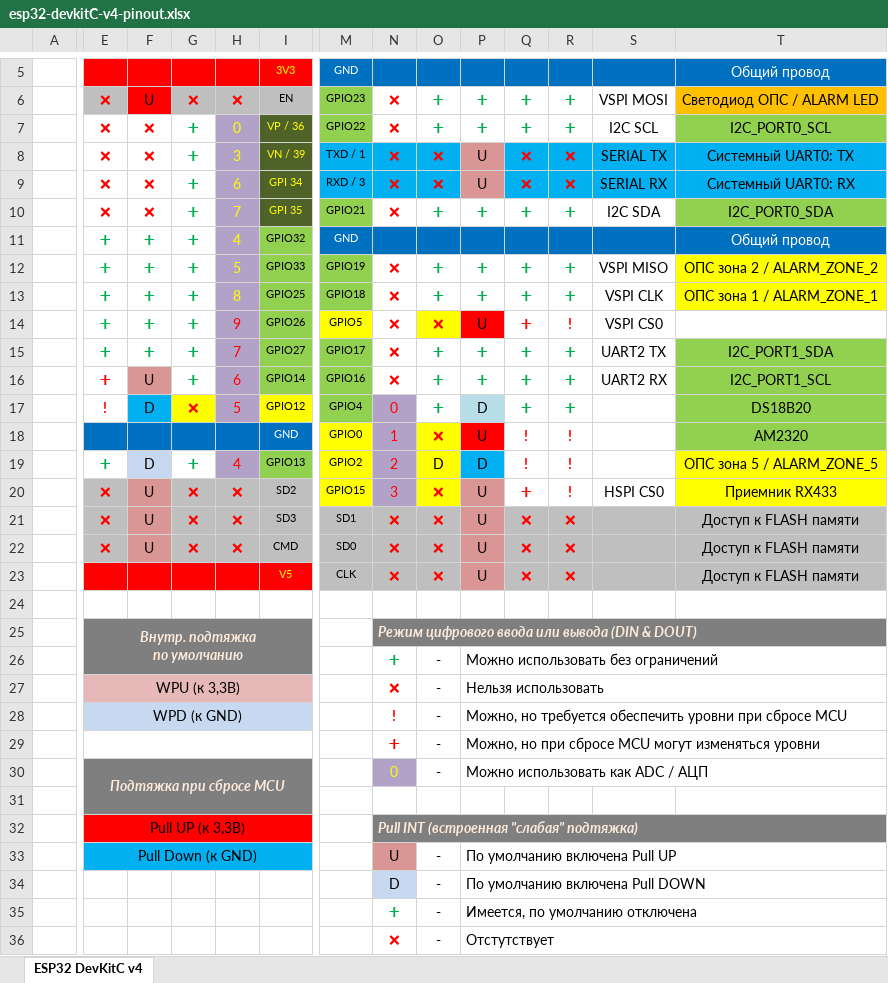
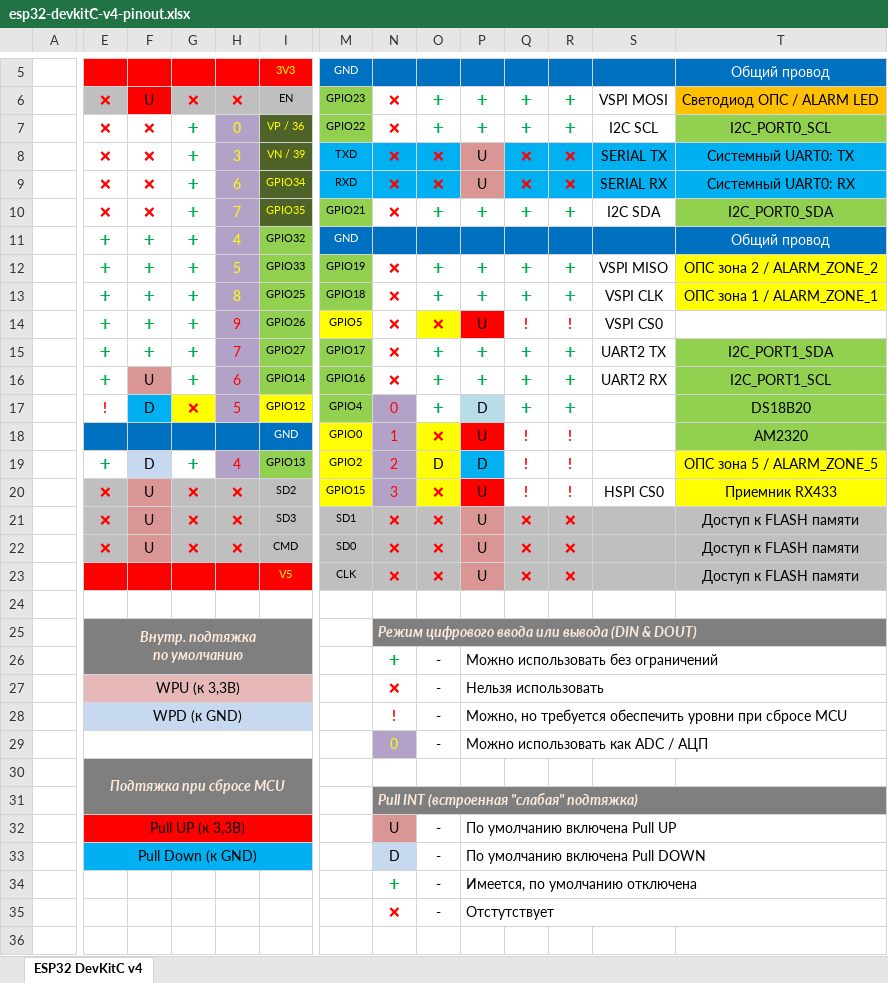
Before and after one commit to kotyara12/telemeter_dzen, an Excel workbook: layouts/esp32-devkitC-v4-pinout.xlsx, sheet ESP32 DevKitC v4, drawn as a sheet; only a part is shown, gaps mark what is left out; values as stored, in another font and other column widths than the file's, no borders; charts and pictures not drawn; removed rows and columns are numbered as before the commit, all else as after; rows hold the shown columns only; the diff names each change by its address in the sheet, - before the commit and + after, or states it on an @@ line.

```diff
--- a/layouts/esp32-devkitC-v4-pinout.xlsx (sheet ESP32 DevKitC v4)
+++ b/layouts/esp32-devkitC-v4-pinout.xlsx (sheet ESP32 DevKitC v4)
-M8: TXD / 1
+M8: TXD
-I9: GPI 34
+I9: GPIO34
-M9: RXD / 3
+M9: RXD
-I10: GPI 35
+I10: GPIO35
-Q14: ➕
+Q14: !
-Q14 bold: off
+Q14 bold: on
-E16 text colour: #FF0000
+E16 text colour: #00B050
-P20 fill: #D99694
+P20 fill: #FF0000
-Q20: ➕
+Q20: !
-Q20 bold: off
+Q20 bold: on
-N29: ➕
+N29: 0
@@ N29 fill: none → #B3A2C7, text colour: #FF0000 → #FFFF00 @@
-P29: Можно, но при сбросе MCU могут изменяться уровни
+P29: Можно использовать как ADC / АЦП
-N30: 0
+N30: (empty)
-N30 fill: #B3A2C7
+N30 fill: none
-O30: -
+O30: (empty)
-P30: Можно использовать как ADC / АЦП
+P30: (empty)
-P30:T30 merged
-N31: (empty)
+N31: Pull INT (встроенная "слабая" подтяжка)
-N31:T31 fill: none
+N31:T31 fill: #7F7F7F
+N31:T31 merged
-row 32:  | Pull UP (к 3,3В) |  |  |  |  |  | Pull INT (встроенная "слабая" подтяжка)
-E32: Pull Down (к GND)
+E32: Pull UP (к 3,3В)
-E32:I32 fill: #00B0F0
+E32:I32 fill: #FF0000
-E33: (empty)
+E33: Pull Down (к GND)
-E33:I33 fill: none
+E33:I33 fill: #00B0F0
+E33:I33 merged
```
Also changed, not shown: charts or pictures, 4 other files.
